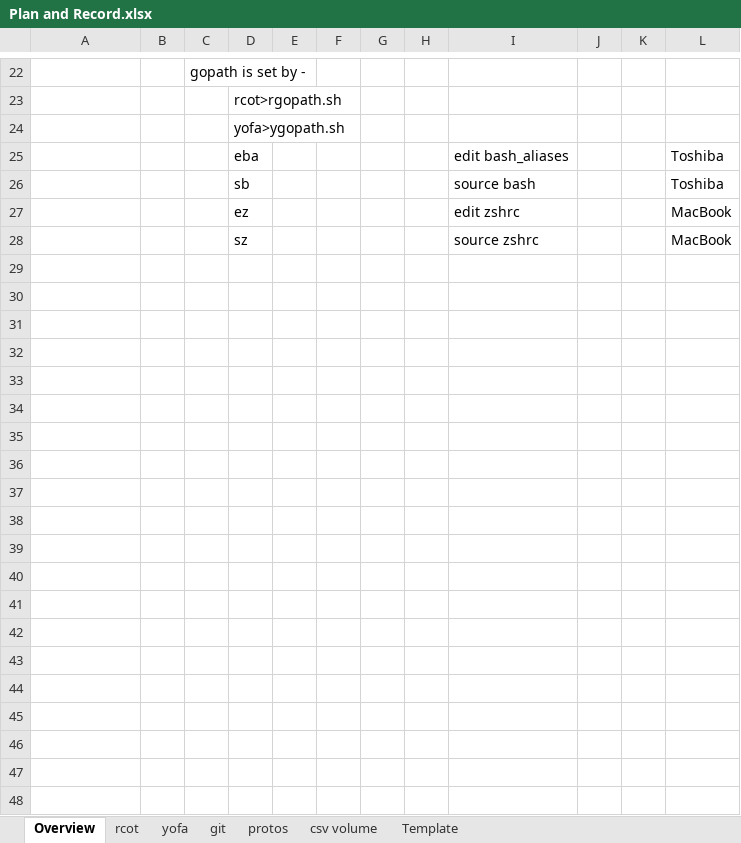
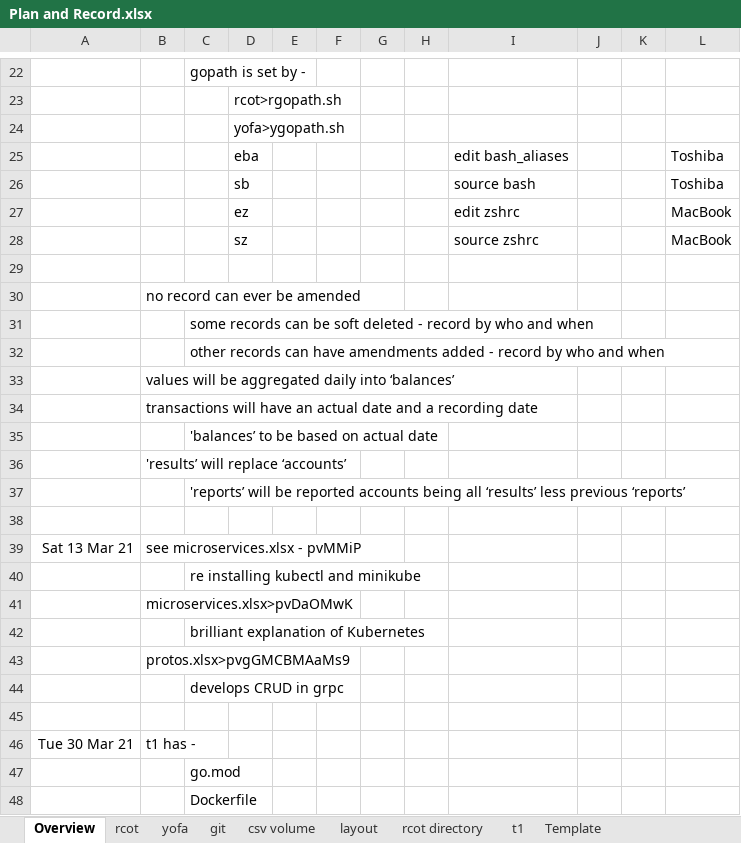
Before and after one commit to mstudham/dev-notes3, an Excel workbook: Plan and Record.xlsx, sheet Overview, drawn as a sheet; only a part is shown, gaps mark what is left out; values as stored, in another font and other column widths than the file's, no borders; charts and pictures not drawn; the diff covers the shown part only; the diff names each change by its address in the sheet, - before the commit and + after, or states it on an @@ line.

```diff
--- a/Plan and Record.xlsx (sheet Overview)
+++ b/Plan and Record.xlsx (sheet Overview)
-sheet tab: protos
+sheet tab: layout
+sheet tab: rcot directory
+sheet tab: t1
+row 29: (empty)
+row 30:  | no record can ever be amended
+row 31:  |  | some records can be soft deleted - record by who and when
+row 32:  |  | other records can have amendments added - record by who and when
+row 33:  | values will be aggregated daily into ‘balances’
+row 34:  | transactions will have an actual date and a recording date
+row 35:  |  | 'balances’ to be based on actual date
+row 36:  | 'results’ will replace ‘accounts’
+row 37:  |  | 'reports’ will be reported accounts being all ‘results’ less previous ‘reports’
+row 38: (empty)
+row 39: Sat 13 Mar 21 | see microservices.xlsx - pvMMiP
+row 40:  |  | re installing kubectl and minikube
+row 41:  | microservices.xlsx>pvDaOMwK
+row 42:  |  | brilliant explanation of Kubernetes
+row 43:  | protos.xlsx>pvgGMCBMAaMs9
+row 44:  |  | develops CRUD in grpc
+row 45: (empty)
+row 46: Tue 30 Mar 21 | t1 has -
+row 47:  |  | go.mod
+row 48:  |  | Dockerfile
```
Also changed, not shown: 50 added rows elsewhere in this sheet, sheet yofa, sheet git, sheet rcot, charts or pictures, dev Docker and Kubernetes.xlsx, git.xlsx, 25 other files.
